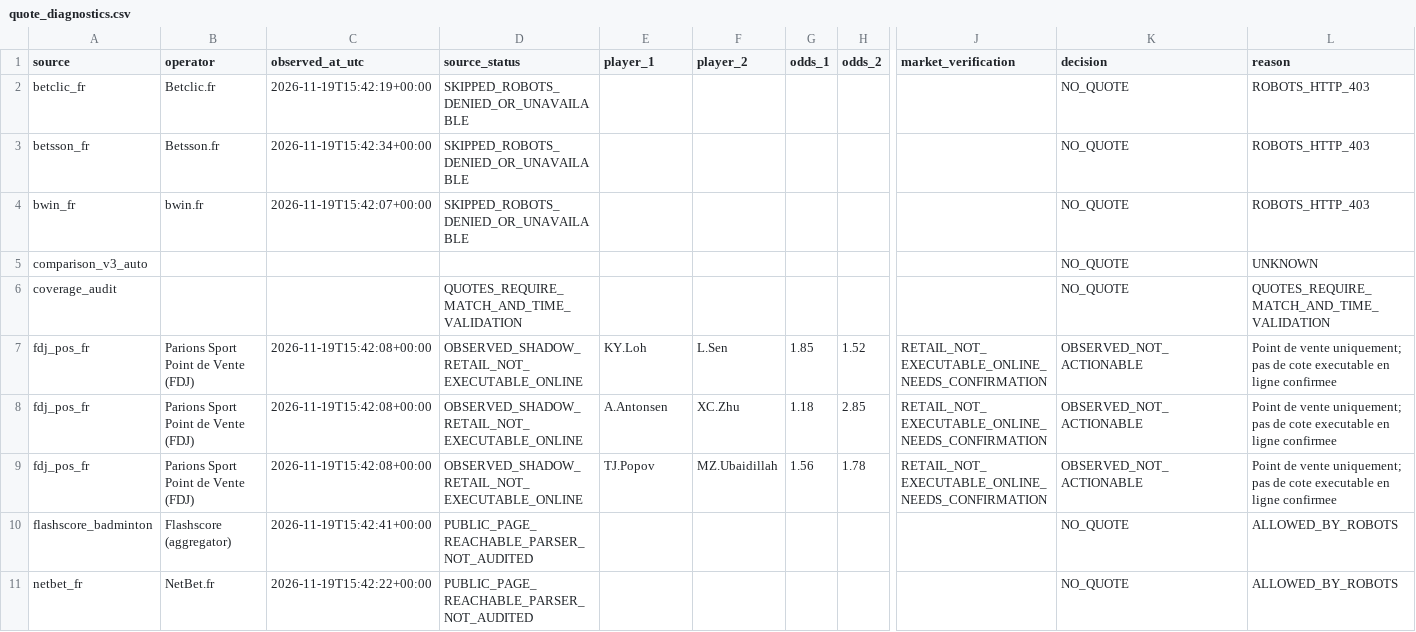
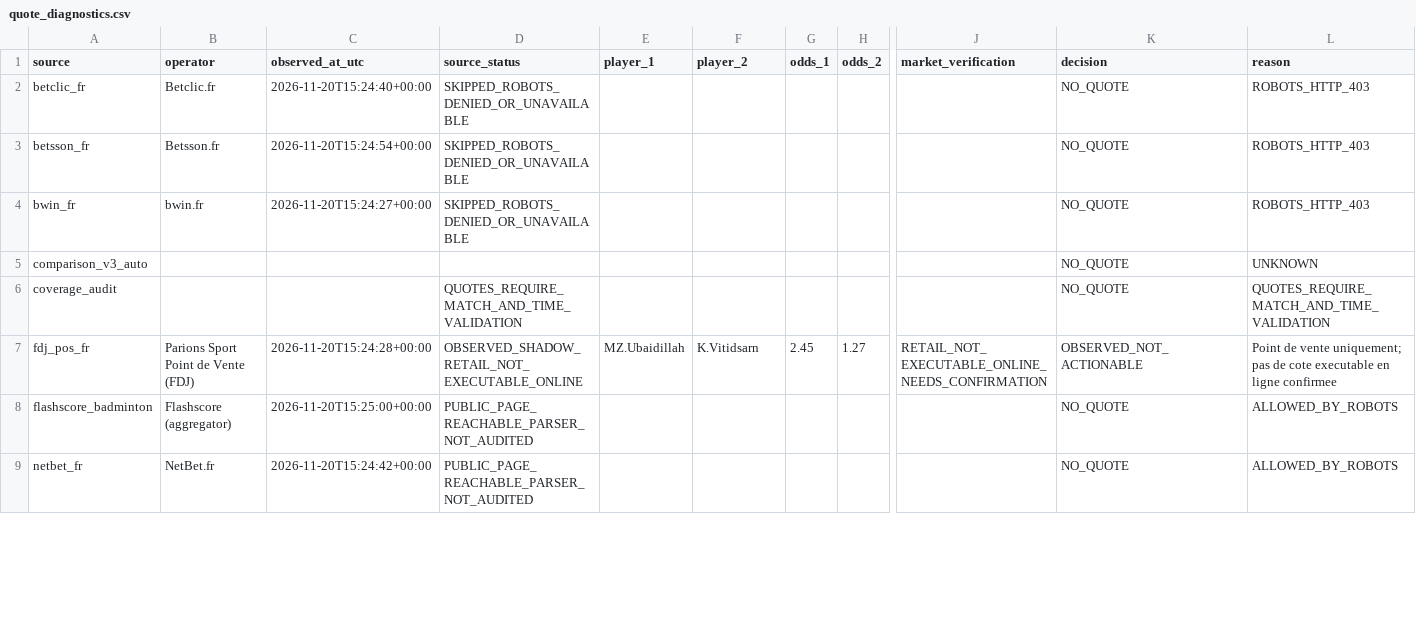
Before and after one commit to berangerbeato-cmd/badminton-lab, a CSV file: data/odds_shadow/quote_diagnostics.csv, drawn as a sheet; only a part is shown, gaps mark what is left out; removed rows and columns are numbered as before the commit, all else as after; rows hold the shown columns only; the diff covers the shown part only; the diff names each change by its address in the sheet, - before the commit and + after, or states it on an @@ line.

```diff
--- a/data/odds_shadow/quote_diagnostics.csv
+++ b/data/odds_shadow/quote_diagnostics.csv
-C2 (observed_at_utc): 2026-11-19T15:42:19+00:00
+C2 (observed_at_utc): 2026-11-20T15:24:40+00:00
-C3 (observed_at_utc): 2026-11-19T15:42:34+00:00
+C3 (observed_at_utc): 2026-11-20T15:24:54+00:00
-C4 (observed_at_utc): 2026-11-19T15:42:07+00:00
+C4 (observed_at_utc): 2026-11-20T15:24:27+00:00
-row 7: fdj_pos_fr | Parions Sport Point de Vente (FDJ) | 2026-11-19T15:42:08+00:00 | OBSERVED_SHADOW_RETAIL_NOT_EXECUTABLE_ONLINE | KY.Loh | L.Sen | 1.85 | 1.52 | RETAIL_NOT_EXECUTABLE_ONLINE_NEEDS_CONFIRMATION | OBSERVED_NOT_ACTIONABLE | Point de vente uniquement; pas de cote executable en ligne confirmee
-row 8: fdj_pos_fr | Parions Sport Point de Vente (FDJ) | 2026-11-19T15:42:08+00:00 | OBSERVED_SHADOW_RETAIL_NOT_EXECUTABLE_ONLINE | A.Antonsen | XC.Zhu | 1.18 | 2.85 | RETAIL_NOT_EXECUTABLE_ONLINE_NEEDS_CONFIRMATION | OBSERVED_NOT_ACTIONABLE | Point de vente uniquement; pas de cote executable en ligne confirmee
-C7 (observed_at_utc): 2026-11-19T15:42:08+00:00
+C7 (observed_at_utc): 2026-11-20T15:24:28+00:00
-E7 (player_1): TJ.Popov
+E7 (player_1): MZ.Ubaidillah
-F7 (player_2): MZ.Ubaidillah
+F7 (player_2): K.Vitidsarn
-G7 (odds_1): 1.56
+G7 (odds_1): 2.45
-H7 (odds_2): 1.78
+H7 (odds_2): 1.27
-C8 (observed_at_utc): 2026-11-19T15:42:41+00:00
+C8 (observed_at_utc): 2026-11-20T15:25:00+00:00
-C9 (observed_at_utc): 2026-11-19T15:42:22+00:00
+C9 (observed_at_utc): 2026-11-20T15:24:42+00:00
```
Also changed, not shown: 16 edited cells elsewhere in this file, 30 other files.
